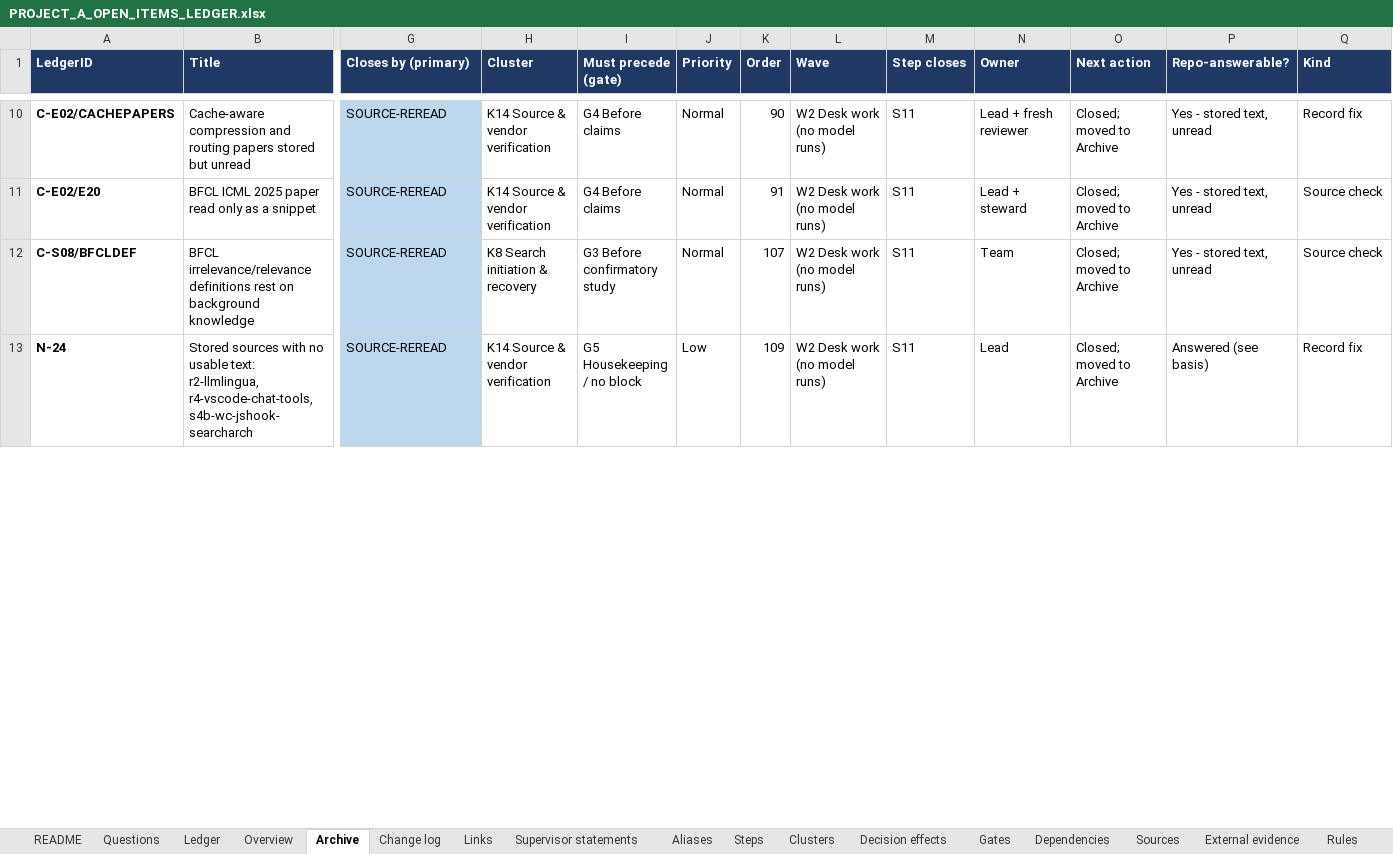
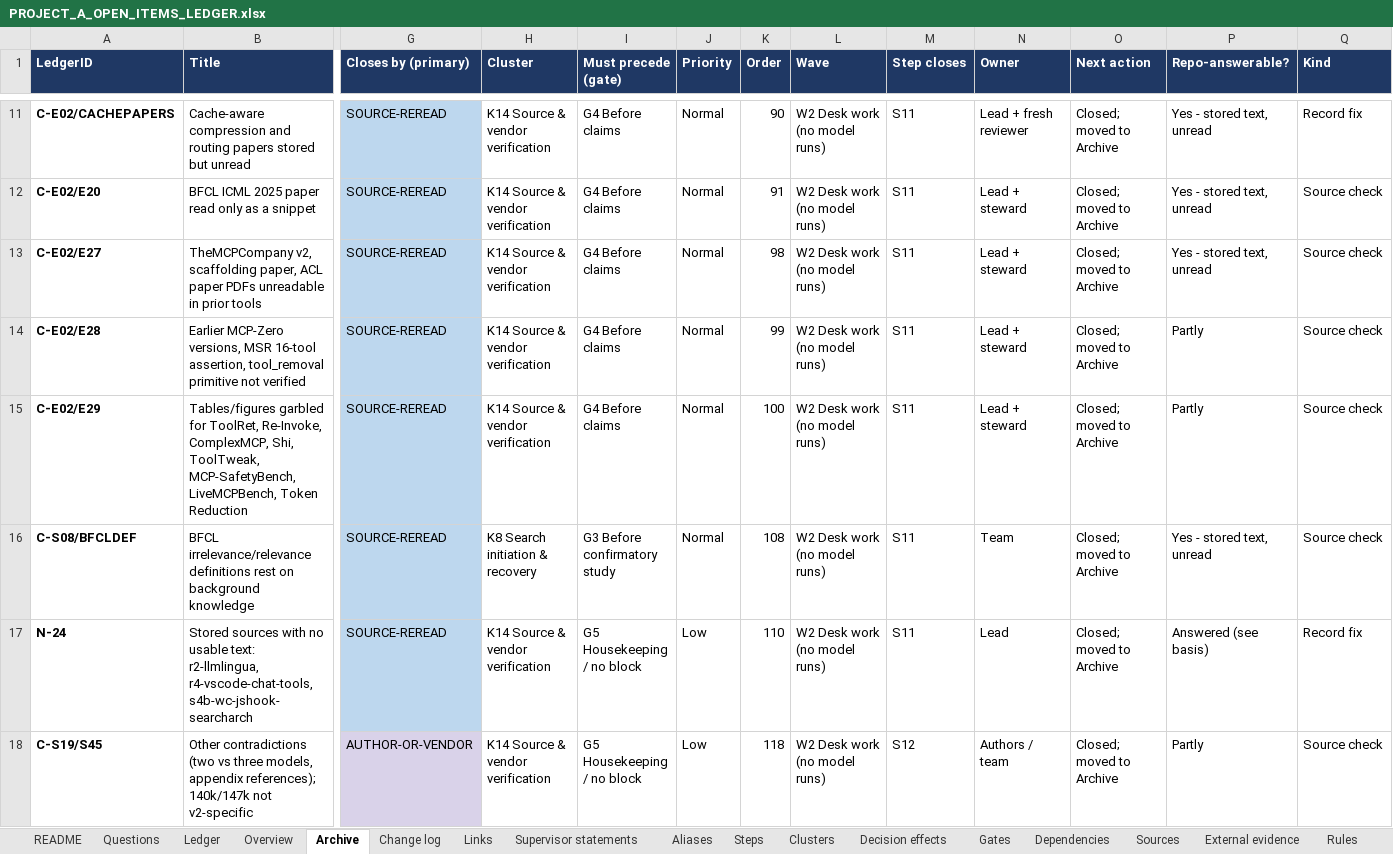
Before and after one commit to omarelansary/thesis-policy-design, an Excel workbook: design/ledger/PROJECT_A_OPEN_ITEMS_LEDGER.xlsx, sheet Archive, drawn as a sheet; only a part is shown, gaps mark what is left out; values as stored, in another font and other column widths than the file's, no borders; addresses are those after the commit; rows hold the shown columns only; the diff covers the shown part only; the diff names each change by its address in the sheet, - before the commit and + after, or states it on an @@ line.

```diff
--- a/design/ledger/PROJECT_A_OPEN_ITEMS_LEDGER.xlsx (sheet Archive)
+++ b/design/ledger/PROJECT_A_OPEN_ITEMS_LEDGER.xlsx (sheet Archive)
+row 13: C-E02/E27 | TheMCPCompany v2, scaffolding paper, ACL paper PDFs unreadable in prior tools | SOURCE-REREAD | K14 Source & vendor verification | G4 Before claims | Normal | 98 | W2 Desk work (no model runs) | S11 | Lead + steward | Closed; moved to Archive | Yes - stored text, unread | Source check
+row 14: C-E02/E28 | Earlier MCP-Zero versions, MSR 16-tool assertion, tool_removal primitive not verified | SOURCE-REREAD | K14 Source & vendor verification | G4 Before claims | Normal | 99 | W2 Desk work (no model runs) | S11 | Lead + steward | Closed; moved to Archive | Partly | Source check
+row 15: C-E02/E29 | Tables/figures garbled for ToolRet, Re-Invoke, ComplexMCP, Shi, ToolTweak, MCP-SafetyBench, LiveMCPBench, Token Reduction | SOURCE-REREAD | K14 Source & vendor verification | G4 Before claims | Normal | 100 | W2 Desk work (no model runs) | S11 | Lead + steward | Closed; moved to Archive | Partly | Source check
-K16 (Order): 107
+K16 (Order): 108
-K17 (Order): 109
+K17 (Order): 110
+row 18: C-S19/S45 | Other contradictions (two vs three models, appendix references); 140k/147k not v2-specific | AUTHOR-OR-VENDOR | K14 Source & vendor verification | G5 Housekeeping / no block | Low | 118 | W2 Desk work (no model runs) | S12 | Authors / team | Closed; moved to Archive | Partly | Source check
```
Also changed, not shown: 3 added rows and 15 edited cells elsewhere in this sheet, sheet Ledger, sheet Change log, sheet Steps, sheet Gates, sheet README, 49 other files.
